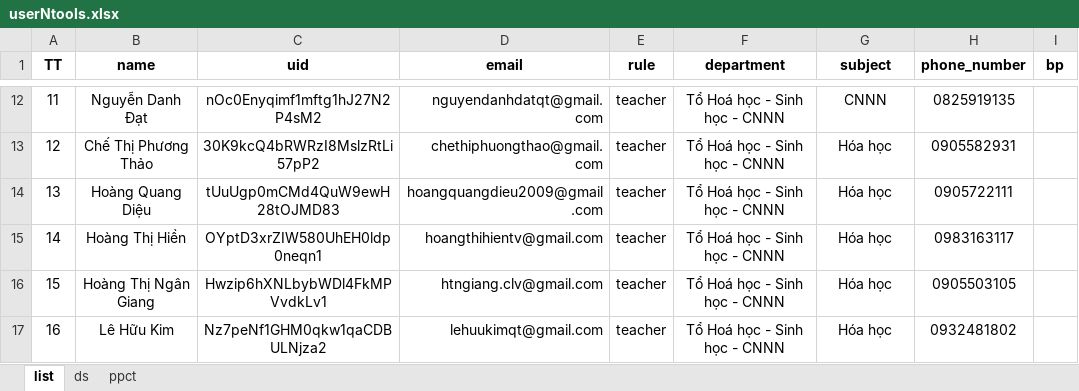
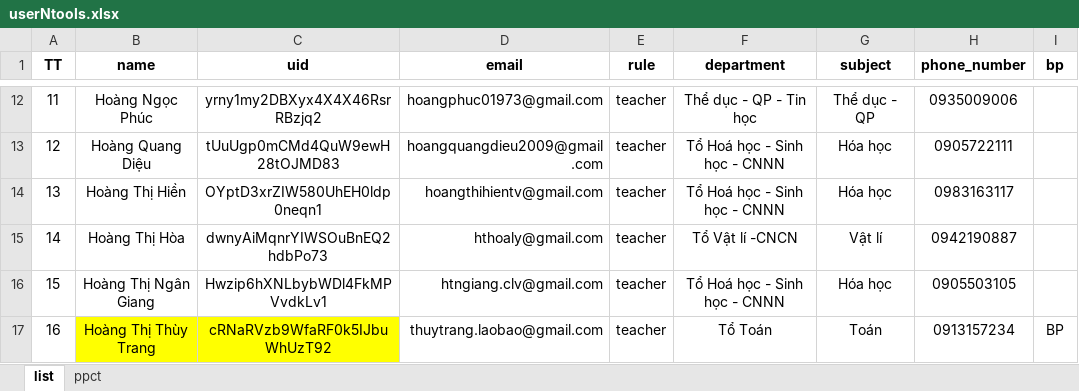
Before and after one commit to legiatuangtvt-droid/clvProject, an Excel workbook: userNtools.xlsx, sheet list, drawn as a sheet; only a part is shown, gaps mark what is left out; values as stored, in another font and other column widths than the file's, no borders; charts and pictures not drawn; the diff covers the shown part only; the diff names each change by its address in the sheet, - before the commit and + after, or states it on an @@ line.

```diff
--- a/userNtools.xlsx (sheet list)
+++ b/userNtools.xlsx (sheet list)
-sheet tab: ds
-B12 (name): Nguyễn Danh Đạt
+B12 (name): Hoàng Ngọc Phúc
-C12 (uid): nOc0Enyqimf1mftg1hJ27N2P4sM2
+C12 (uid): yrny1my2DBXyx4X4X46RsrRBzjq2
-D12 (email): nguyendanhdatqt@gmail.com
+D12 (email): hoangphuc01973@gmail.com
-F12 (department): Tổ Hoá học - Sinh học - CNNN
+F12 (department): Thể dục - QP - Tin học
-G12 (subject): CNNN
+G12 (subject): Thể dục - QP
-H12 (phone_number): 0825919135
+H12 (phone_number): 0935009006
-B13 (name): Chế Thị Phương Thảo
+B13 (name): Hoàng Quang Diệu
-C13 (uid): 30K9kcQ4bRWRzI8MslzRtLi57pP2
+C13 (uid): tUuUgp0mCMd4QuW9ewH28tOJMD83
-D13 (email): chethiphuongthao@gmail.com
+D13 (email): hoangquangdieu2009@gmail.com
-H13 (phone_number): 0905582931
+H13 (phone_number): 0905722111
-B14 (name): Hoàng Quang Diệu
+B14 (name): Hoàng Thị Hiền
-C14 (uid): tUuUgp0mCMd4QuW9ewH28tOJMD83
+C14 (uid): OYptD3xrZIW580UhEH0ldp0neqn1
-D14 (email): hoangquangdieu2009@gmail.com
+D14 (email): hoangthihientv@gmail.com
-H14 (phone_number): 0905722111
+H14 (phone_number): 0983163117
-B15 (name): Hoàng Thị Hiền
+B15 (name): Hoàng Thị Hòa
-C15 (uid): OYptD3xrZIW580UhEH0ldp0neqn1
+C15 (uid): dwnyAiMqnrYIWSOuBnEQ2hdbPo73
-D15 (email): hoangthihientv@gmail.com
+D15 (email): hthoaly@gmail.com
-F15 (department): Tổ Hoá học - Sinh học - CNNN
+F15 (department): Tổ Vật lí -CNCN
-G15 (subject): Hóa học
+G15 (subject): Vật lí
-H15 (phone_number): 0983163117
+H15 (phone_number): 0942190887
-B17 (name): Lê Hữu Kim
+B17 (name): Hoàng Thị Thùy Trang
-B17:C17 fill: none
+B17:C17 fill: #FFFF00
-C17 (uid): Nz7peNf1GHM0qkw1qaCDBULNjza2
+C17 (uid): cRNaRVzb9WfaRF0k5IJbuWhUzT92
-D17 (email): lehuukimqt@gmail.com
+D17 (email): thuytrang.laobao@gmail.com
-F17 (department): Tổ Hoá học - Sinh học - CNNN
+F17 (department): Tổ Toán
-G17 (subject): Hóa học
+G17 (subject): Toán
-H17 (phone_number): 0932481802
+H17 (phone_number): 0913157234
-I17 (bp): (empty)
+I17 (bp): BP
```
Also changed, not shown: 406 edited cells and cell formats elsewhere in this sheet, charts or pictures, 1 other file.
